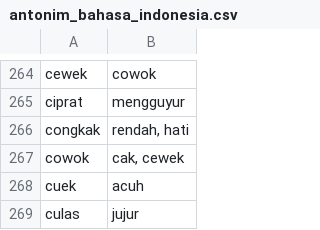
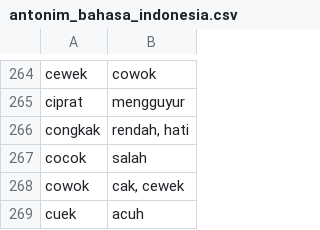
Before and after one commit to OkaDarmayasa/review, a CSV file: Dataset/antonim_bahasa_indonesia.csv, drawn as a sheet; only a part is shown, gaps mark what is left out; the shorter side is filled out with more unchanged rows.

```diff
--- a/Dataset/antonim_bahasa_indonesia.csv
+++ b/Dataset/antonim_bahasa_indonesia.csv
@@ -266,2 +266,3 @@ ciprat,mengguyur
 congkak,"rendah, hati"
+cocok,salah
 cowok,"cak, cewek"
```
Also changed, not shown: Dataset/typo_words.csv.
